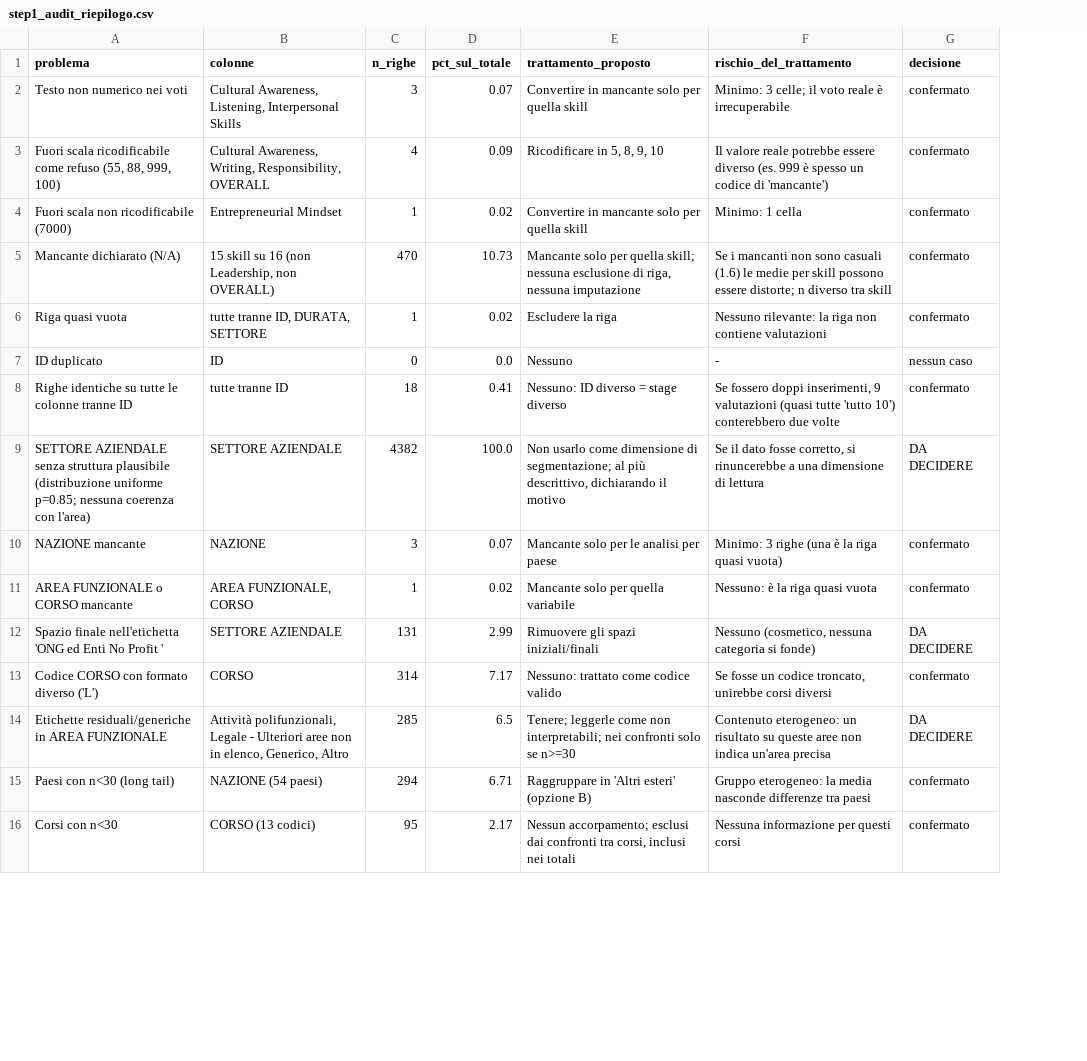
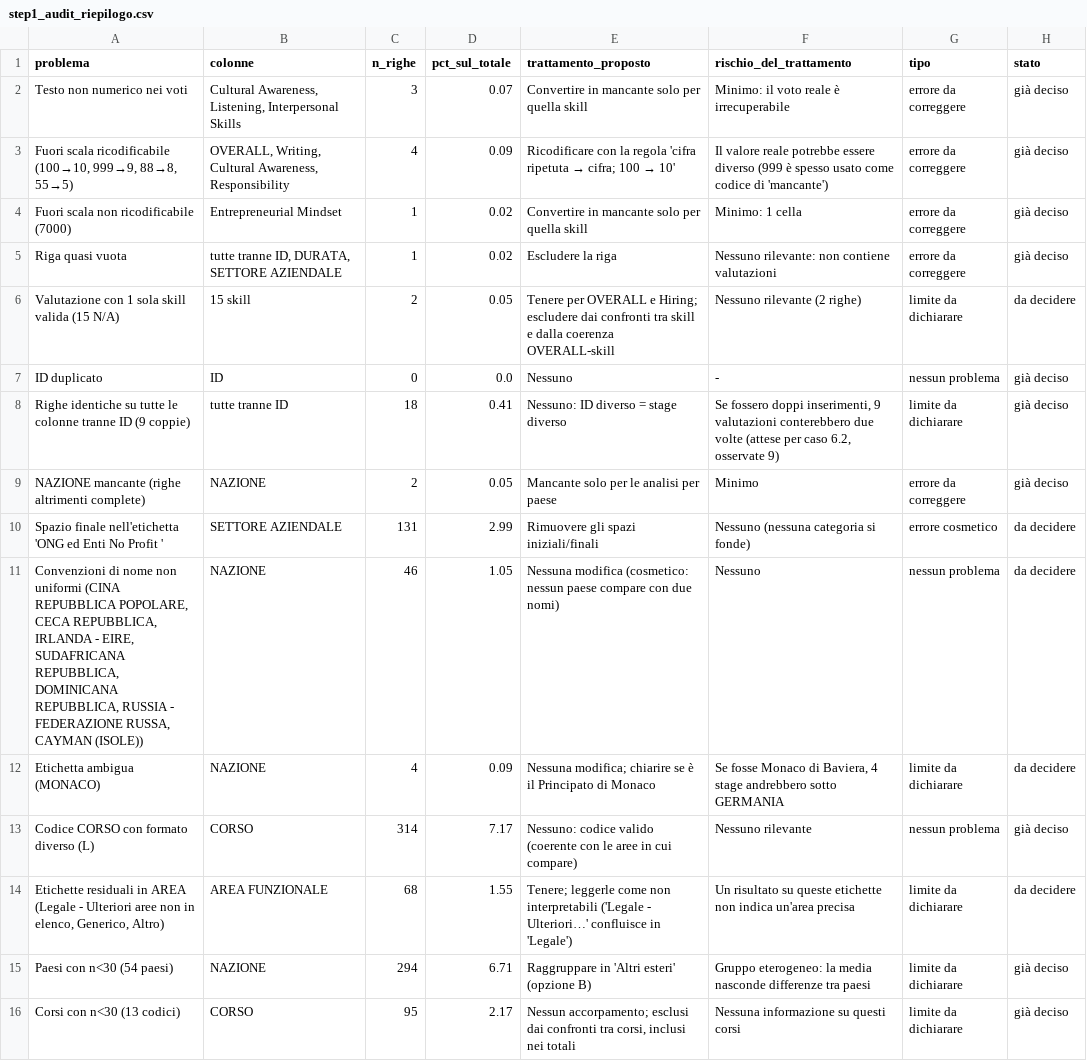
Before and after one commit to RobertoMucci/Assignment-, a CSV file: outputs/tables/step1_audit_riepilogo.csv, drawn as a sheet; only a part is shown; removed rows and columns are numbered as before the commit, all else as after; the diff covers the shown part only; the diff names each change by its address in the sheet, - before the commit and + after, or states it on an @@ line.

```diff
--- a/outputs/tables/step1_audit_riepilogo.csv
+++ b/outputs/tables/step1_audit_riepilogo.csv
-column G (decisione), rows 2-4: all confermato; rows 6-8: confermato | nessun caso | confermato; rows 12-13: DA DECIDERE | confermato; rows 15-16: confermato | confermato
+column G (tipo), rows 2-5: all errore da correggere; rows 7-8: nessun problema | limite da dichiarare; row 10: errore cosmetico; row 13: nessun problema; rows 15-16: limite da dichiarare | limite da dichiarare
+column H (stato), rows 2-5: all già deciso; rows 7-8: già deciso | già deciso; row 10: da decidere; row 13: già deciso; rows 15-16: già deciso | già deciso
-F2 (rischio_del_trattamento): Minimo: 3 celle; il voto reale è irrecuperabile
+F2 (rischio_del_trattamento): Minimo: il voto reale è irrecuperabile
-A3 (problema): …scala ricodificabile come refuso (55, 88, 999, 100)
+A3 (problema): …scala ricodificabile (100→10, 999→9, 88→8, 55→5)
-B3 (colonne): Cultural Awareness, Writing, Responsibility, OVERALL
+B3 (colonne): OVERALL, Writing, Cultural Awareness, Responsibility
@@ E3 (trattamento_proposto): Ricodificare in 5, 8, 9, 10 → Ricodificare con la regola 'cifra ripetuta → cifra; 100 → 10' @@
-F3 (rischio_del_trattamento): …essere diverso (es. 999 è spesso un codice di…
+F3 (rischio_del_trattamento): …essere diverso (999 è spesso usato come codice di…
-row 5: Mancante dichiarato (N/A) | 15 skill su 16 (non Leadership, non OVERALL) | 470 | 10.73 | Mancante solo per quella skill; nessuna esclusione di riga, nessuna imputazione | Se i mancanti non sono casuali (1.6) le medie per skill possono essere distorte; n diverso tra skill | confermato
-B5 (colonne): tutte tranne ID, DURATA, SETTORE
+B5 (colonne): tutte tranne ID, DURATA, SETTORE AZIENDALE
-F5 (rischio_del_trattamento): Nessuno rilevante: la riga non contiene…
+F5 (rischio_del_trattamento): Nessuno rilevante: non contiene…
+row 6: Valutazione con 1 sola skill valida (15 N/A) | 15 skill | 2 | 0.05 | Tenere per OVERALL e Hiring; escludere dai confronti tra skill e dalla coerenza OVERALL-skill | Nessuno rilevante (2 righe) | limite da dichiarare | da decidere
-A8 (problema): …tranne ID
+A8 (problema): …tranne ID (9 coppie)
-F8 (rischio_del_trattamento): …9 valutazioni (quasi tutte 'tutto 10') conterebbero due volte
+F8 (rischio_del_trattamento): …9 valutazioni conterebbero due volte (attese per caso 6.2, osservate 9)
-row 9: SETTORE AZIENDALE senza struttura plausibile (distribuzione uniforme p=0.85; nessuna coerenza con l'area) | SETTORE AZIENDALE | 4382 | 100.0 | Non usarlo come dimensione di segmentazione; al più descrittivo, dichiarando il motivo | Se il dato fosse corretto, si rinuncerebbe a una dimensione di lettura | DA DECIDERE
-row 10: NAZIONE mancante | NAZIONE | 3 | 0.07 | Mancante solo per le analisi per paese | Minimo: 3 righe (una è la riga quasi vuota) | confermato
-row 11: AREA FUNZIONALE o CORSO mancante | AREA FUNZIONALE, CORSO | 1 | 0.02 | Mancante solo per quella variabile | Nessuno: è la riga quasi vuota | confermato
+row 9: NAZIONE mancante (righe altrimenti complete) | NAZIONE | 2 | 0.05 | Mancante solo per le analisi per paese | Minimo | errore da correggere | già deciso
-F10 (rischio_del_trattamento): Nessuno (cosmetico, nessuna categoria si fonde)
+F10 (rischio_del_trattamento): Nessuno (nessuna categoria si fonde)
+row 11: Convenzioni di nome non uniformi (CINA REPUBBLICA POPOLARE, CECA REPUBBLICA, IRLANDA - EIRE, SUDAFRICANA REPUBBLICA, DOMINICANA REPUBBLICA, RUSSIA - FEDERAZIONE RUSSA, CAYMAN (ISOLE)) | NAZIONE | 46 | 1.05 | Nessuna modifica (cosmetico: nessun paese compare con due nomi) | Nessuno | nessun problema | da decidere
+row 12: Etichetta ambigua (MONACO) | NAZIONE | 4 | 0.09 | Nessuna modifica; chiarire se è il Principato di Monaco | Se fosse Monaco di Baviera, 4 stage andrebbero sotto GERMANIA | limite da dichiarare | da decidere
-A13 (problema): Codice CORSO con formato diverso ('L')
+A13 (problema): Codice CORSO con formato diverso (L)
-E13 (trattamento_proposto): Nessuno: trattato come codice valido
+E13 (trattamento_proposto): Nessuno: codice valido (coerente con le aree in cui compare)
-F13 (rischio_del_trattamento): Se fosse un codice troncato, unirebbe corsi diversi
+F13 (rischio_del_trattamento): Nessuno rilevante
-row 14: Etichette residuali/generiche in AREA FUNZIONALE | Attività polifunzionali, Legale - Ulteriori aree non in elenco, Generico, Altro | 285 | 6.5 | Tenere; leggerle come non interpretabili; nei confronti solo se n>=30 | Contenuto eterogeneo: un risultato su queste aree non indica un'area precisa | DA DECIDERE
+row 14: Etichette residuali in AREA (Legale - Ulteriori aree non in elenco, Generico, Altro) | AREA FUNZIONALE | 68 | 1.55 | Tenere; leggerle come non interpretabili ('Legale - Ulteriori…' confluisce in 'Legale') | Un risultato su queste etichette non indica un'area precisa | limite da dichiarare | da decidere
-A15 (problema): Paesi con n<30 (long tail)
+A15 (problema): Paesi con n<30 (54 paesi)
-B15 (colonne): NAZIONE (54 paesi)
+B15 (colonne): NAZIONE
-A16 (problema): Corsi con n<30
+A16 (problema): Corsi con n<30 (13 codici)
-B16 (colonne): CORSO (13 codici)
+B16 (colonne): CORSO
-F16 (rischio_del_trattamento): Nessuna informazione per questi corsi
+F16 (rischio_del_trattamento): Nessuna informazione su questi corsi
```
Also changed, not shown: 7 added rows, 3 removed rows and 9 edited cells elsewhere in this file, outputs/tables/step1_etichette_sintesi.csv, outputs/tables/step1_mancanti_per_segmento.csv, 13 other files.
